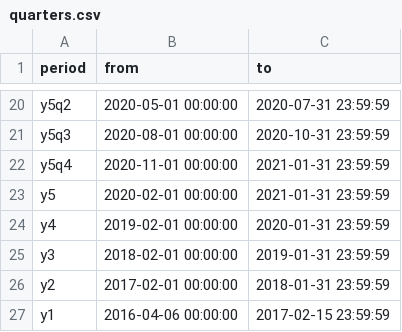
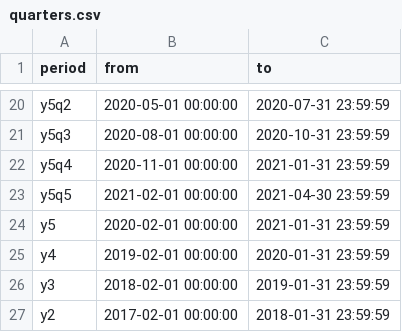
Before and after one commit to NCEAS/arcticreporting, a CSV file: inst/extdata/quarters.csv, drawn as a sheet; only a part is shown, gaps mark what is left out; the shorter side is filled out with more unchanged rows; the diff names each change by its address in the sheet, - before the commit and + after, or states it on an @@ line.

```diff
--- a/inst/extdata/quarters.csv
+++ b/inst/extdata/quarters.csv
+row 23: y5q5 | 2021-02-01 00:00:00 | 2021-04-30 23:59:59
```
Also changed, not shown: 2 other files.
